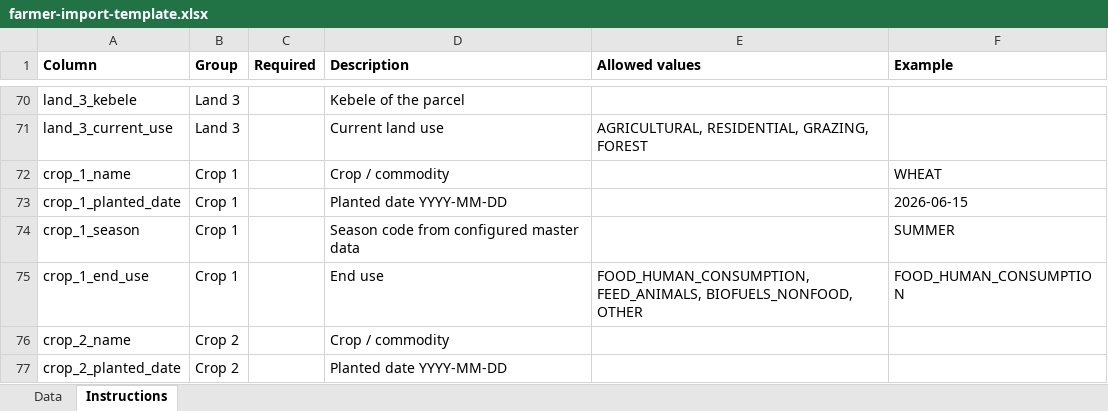
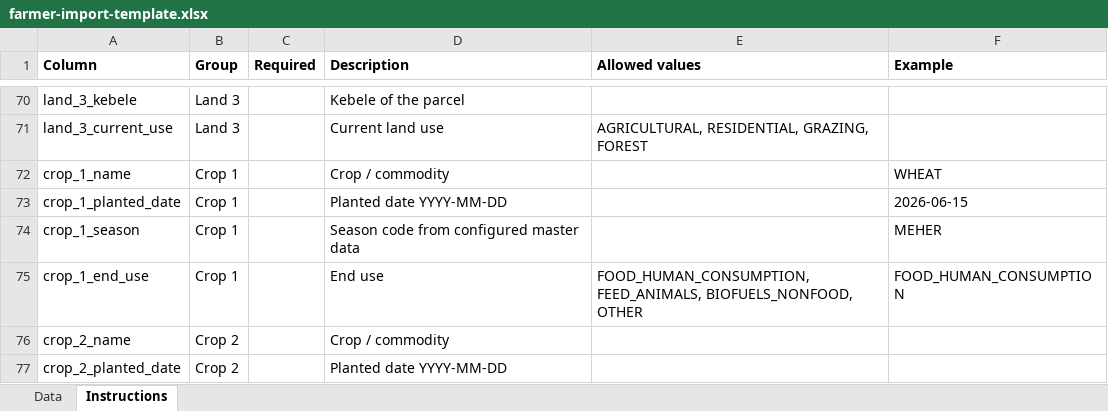
Before and after one commit to Centre-for-Open-Societal-Systems/farmer-registry, an Excel workbook: docker/staff-ui/assets/farmer-import-template.xlsx, sheet Instructions, drawn as a sheet; only a part is shown, gaps mark what is left out; values as stored, in another font and other column widths than the file's, no borders; the diff names each change by its address in the sheet, - before the commit and + after, or states it on an @@ line.

```diff
--- a/docker/staff-ui/assets/farmer-import-template.xlsx (sheet Instructions)
+++ b/docker/staff-ui/assets/farmer-import-template.xlsx (sheet Instructions)
-F74 (Example): SUMMER
+F74 (Example): MEHER
```
Also changed, not shown: sheet Data, 16 other files.
